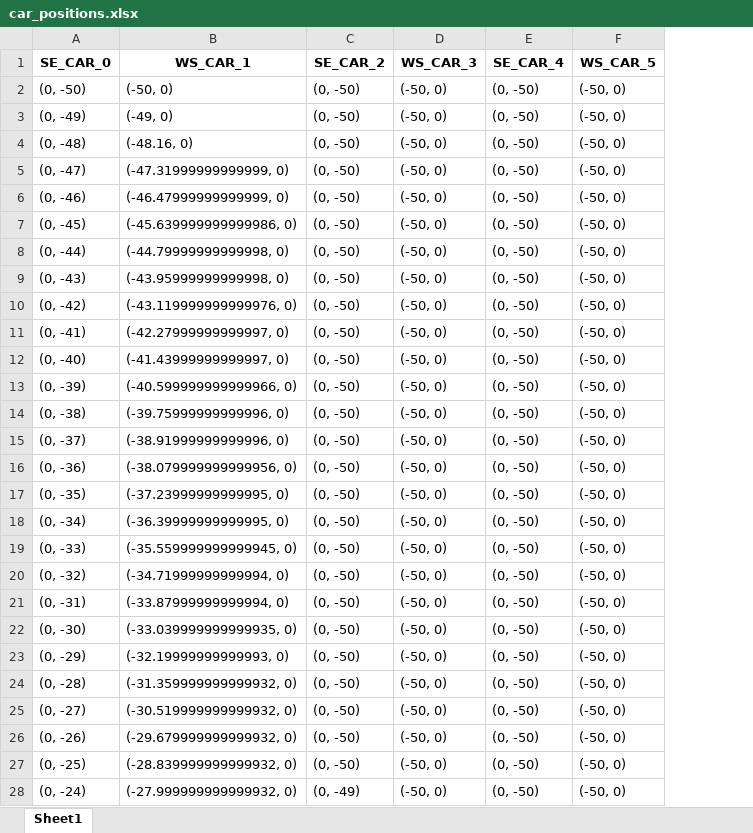
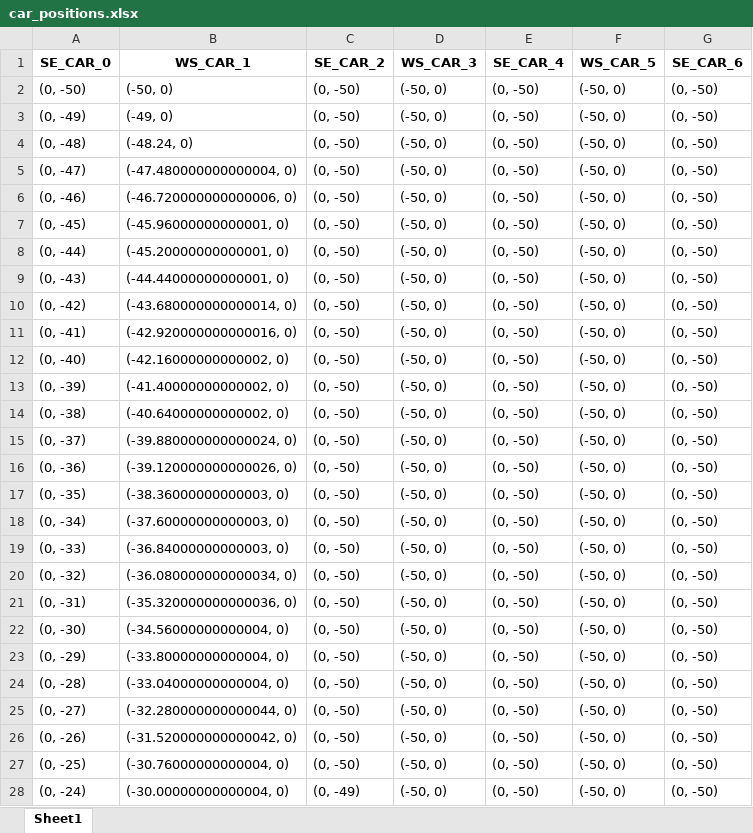
Before and after one commit to PragadeshBS/autonomousIntersection, an Excel workbook: simulation/data/car_positions.xlsx, sheet Sheet1, drawn as a sheet; only a part is shown; values as stored, in another font and other column widths than the file's, no borders; the diff covers the shown part only; the diff names each change by its address in the sheet, - before the commit and + after, or states it on an @@ line.

```diff
--- a/simulation/data/car_positions.xlsx (sheet Sheet1)
+++ b/simulation/data/car_positions.xlsx (sheet Sheet1)
+column G (SE_CAR_6), rows 2-28: all (0, -50)
-B4 (WS_CAR_1): (-48.16, 0)
+B4 (WS_CAR_1): (-48.24, 0)
-B5 (WS_CAR_1): (-47.31999999999999, 0)
+B5 (WS_CAR_1): (-47.480000000000004, 0)
-B6 (WS_CAR_1): (-46.47999999999999, 0)
+B6 (WS_CAR_1): (-46.720000000000006, 0)
-B7 (WS_CAR_1): (-45.639999999999986, 0)
+B7 (WS_CAR_1): (-45.96000000000001, 0)
-B8 (WS_CAR_1): (-44.79999999999998, 0)
+B8 (WS_CAR_1): (-45.20000000000001, 0)
-B9 (WS_CAR_1): (-43.95999999999998, 0)
+B9 (WS_CAR_1): (-44.44000000000001, 0)
-B10 (WS_CAR_1): (-43.119999999999976, 0)
+B10 (WS_CAR_1): (-43.680000000000014, 0)
-B11 (WS_CAR_1): (-42.27999999999997, 0)
+B11 (WS_CAR_1): (-42.920000000000016, 0)
-B12 (WS_CAR_1): (-41.43999999999997, 0)
+B12 (WS_CAR_1): (-42.16000000000002, 0)
-B13 (WS_CAR_1): (-40.599999999999966, 0)
+B13 (WS_CAR_1): (-41.40000000000002, 0)
-B14 (WS_CAR_1): (-39.75999999999996, 0)
+B14 (WS_CAR_1): (-40.64000000000002, 0)
-B15 (WS_CAR_1): (-38.91999999999996, 0)
+B15 (WS_CAR_1): (-39.880000000000024, 0)
-B16 (WS_CAR_1): (-38.079999999999956, 0)
+B16 (WS_CAR_1): (-39.120000000000026, 0)
-B17 (WS_CAR_1): (-37.23999999999995, 0)
+B17 (WS_CAR_1): (-38.36000000000003, 0)
-B18 (WS_CAR_1): (-36.39999999999995, 0)
+B18 (WS_CAR_1): (-37.60000000000003, 0)
-B19 (WS_CAR_1): (-35.559999999999945, 0)
+B19 (WS_CAR_1): (-36.84000000000003, 0)
-B20 (WS_CAR_1): (-34.71999999999994, 0)
+B20 (WS_CAR_1): (-36.080000000000034, 0)
-B21 (WS_CAR_1): (-33.87999999999994, 0)
+B21 (WS_CAR_1): (-35.320000000000036, 0)
-B22 (WS_CAR_1): (-33.039999999999935, 0)
+B22 (WS_CAR_1): (-34.56000000000004, 0)
-B23 (WS_CAR_1): (-32.19999999999993, 0)
+B23 (WS_CAR_1): (-33.80000000000004, 0)
-B24 (WS_CAR_1): (-31.359999999999932, 0)
+B24 (WS_CAR_1): (-33.04000000000004, 0)
-B25 (WS_CAR_1): (-30.519999999999932, 0)
+B25 (WS_CAR_1): (-32.280000000000044, 0)
-B26 (WS_CAR_1): (-29.679999999999932, 0)
+B26 (WS_CAR_1): (-31.520000000000042, 0)
-B27 (WS_CAR_1): (-28.839999999999932, 0)
+B27 (WS_CAR_1): (-30.76000000000004, 0)
-B28 (WS_CAR_1): (-27.999999999999932, 0)
+B28 (WS_CAR_1): (-30.00000000000004, 0)
```
Also changed, not shown: other rows of this sheet, 3 other files.
